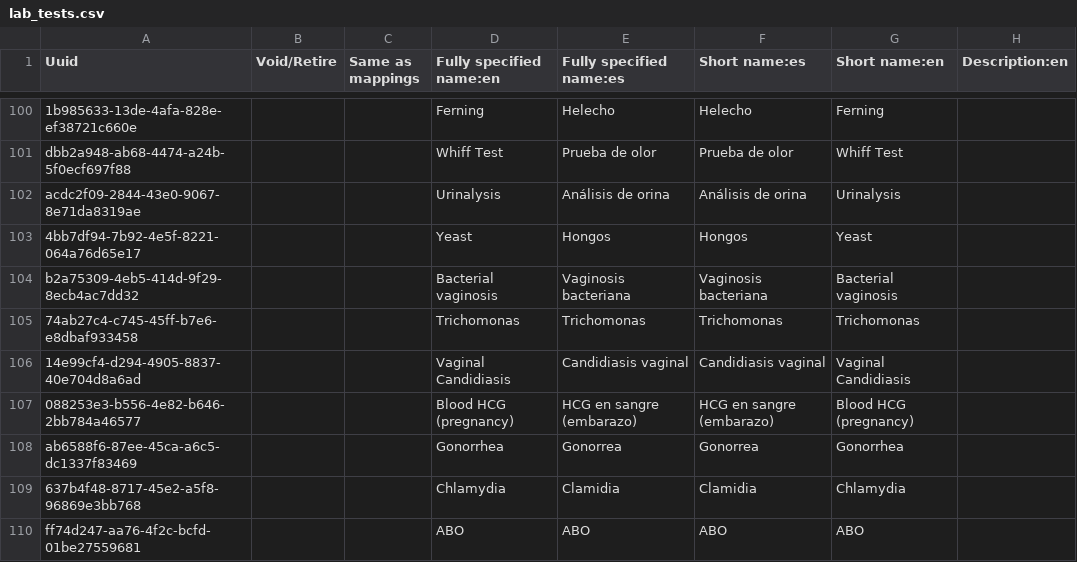
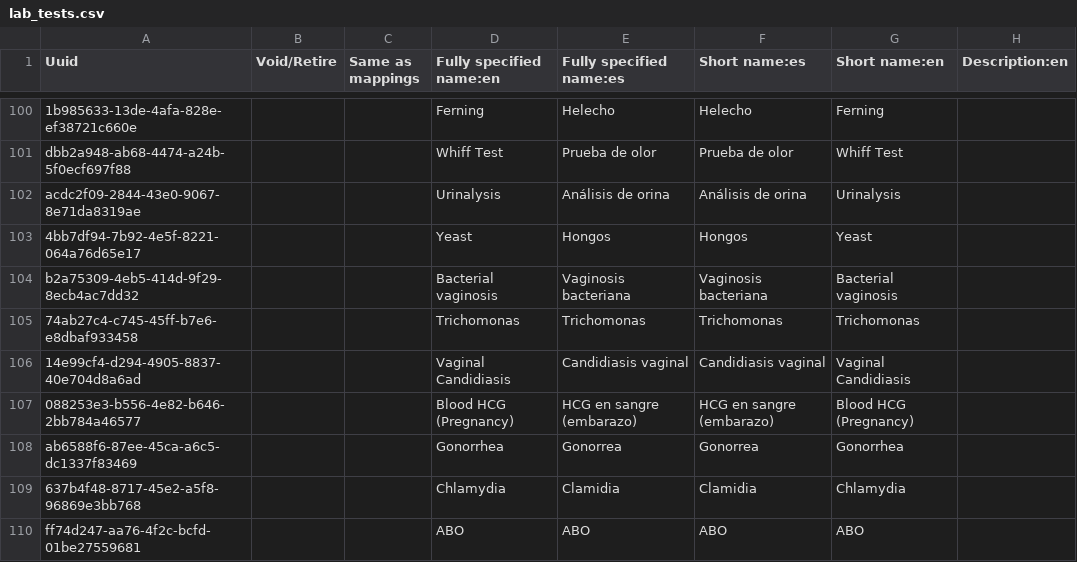
Before and after one commit to globalhealthcoalition/openmrs-config-ghc, a CSV file: configuration/concepts/lab_tests.csv, drawn as a sheet; only a part is shown, gaps mark what is left out; the diff covers the shown part only; the diff names each change by its address in the sheet, - before the commit and + after, or states it on an @@ line.

```diff
--- a/configuration/concepts/lab_tests.csv
+++ b/configuration/concepts/lab_tests.csv
-D107 (Fully specified name:en): Blood HCG (pregnancy)
+D107 (Fully specified name:en): Blood HCG (Pregnancy)
-G107 (Short name:en): Blood HCG (pregnancy)
+G107 (Short name:en): Blood HCG (Pregnancy)
```
Also changed, not shown: 2 edited cells elsewhere in this file, 1 other file.
